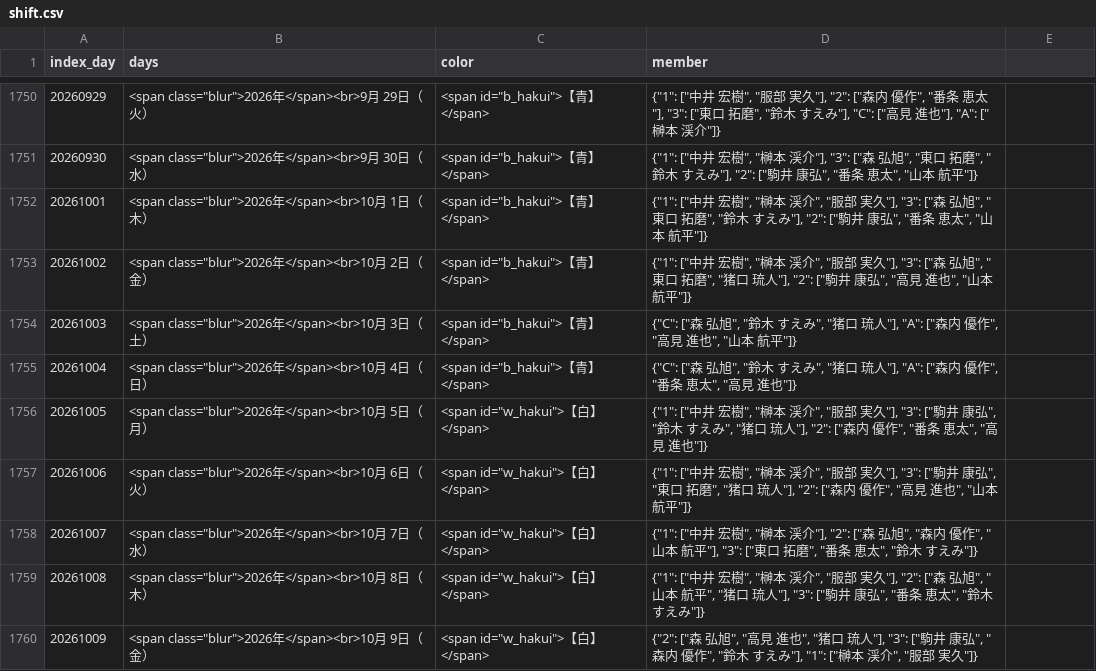
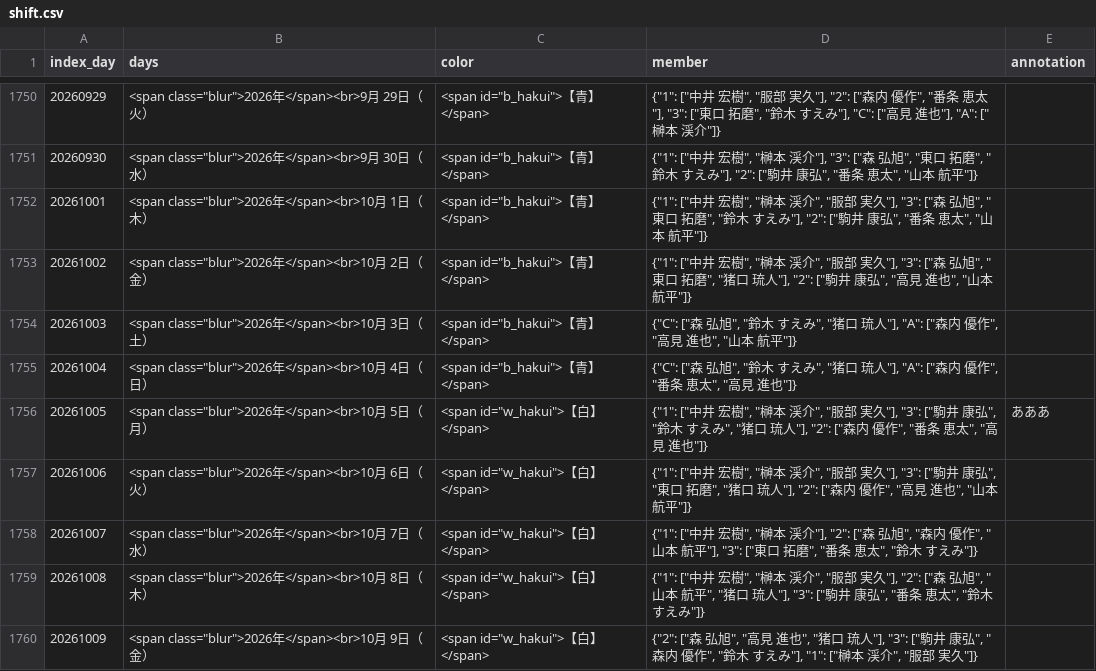
Before and after one commit to enchantnora/api, a CSV file: shift/shift.csv, drawn as a sheet; only a part is shown, gaps mark what is left out; the diff names each change by its address in the sheet, - before the commit and + after, or states it on an @@ line.

```diff
--- a/shift/shift.csv
+++ b/shift/shift.csv
-E1: (empty)
+E1: annotation
-E1756 (annotation): (empty)
+E1756 (annotation): あああ
```
Also changed, not shown: csv/memo.csv, 7 other files.
